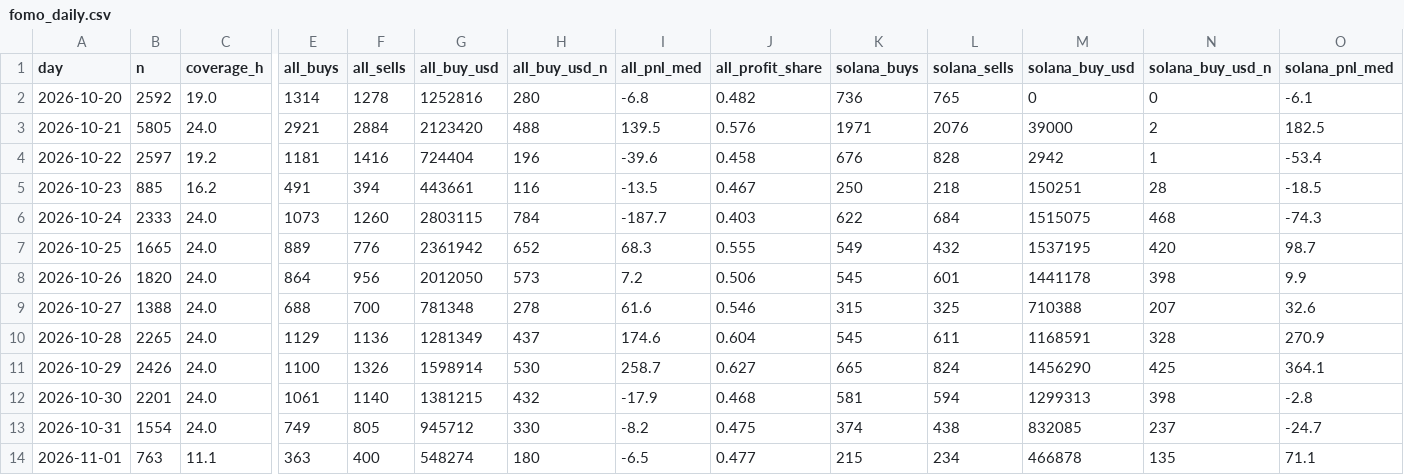
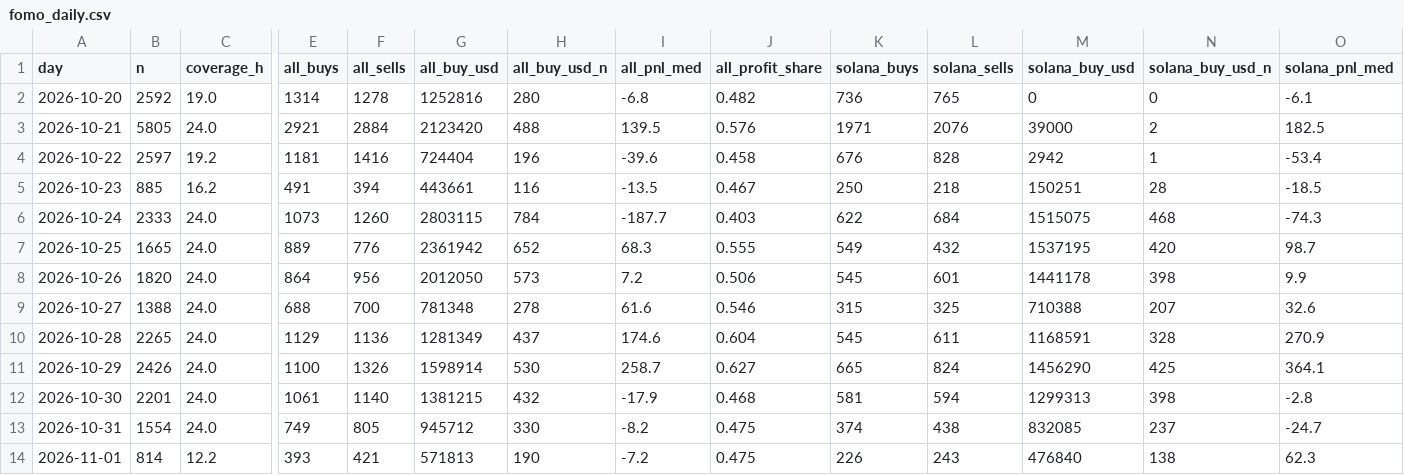
Before and after one commit to tdawg2026/pumpfun-graduations, a CSV file: data/history/fomo_daily.csv, drawn as a sheet; only a part is shown, gaps mark what is left out; the diff covers the shown part only; the diff names each change by its address in the sheet, - before the commit and + after, or states it on an @@ line.

```diff
--- a/data/history/fomo_daily.csv
+++ b/data/history/fomo_daily.csv
-B14 (n): 763
+B14 (n): 814
-C14 (coverage_h): 11.1
+C14 (coverage_h): 12.2
-E14 (all_buys): 363
+E14 (all_buys): 393
-F14 (all_sells): 400
+F14 (all_sells): 421
-G14 (all_buy_usd): 548274
+G14 (all_buy_usd): 571813
-H14 (all_buy_usd_n): 180
+H14 (all_buy_usd_n): 190
-I14 (all_pnl_med): -6.5
+I14 (all_pnl_med): -7.2
-J14 (all_profit_share): 0.477
+J14 (all_profit_share): 0.475
-K14 (solana_buys): 215
+K14 (solana_buys): 226
-L14 (solana_sells): 234
+L14 (solana_sells): 243
-M14 (solana_buy_usd): 466878
+M14 (solana_buy_usd): 476840
-N14 (solana_buy_usd_n): 135
+N14 (solana_buy_usd_n): 138
-O14 (solana_pnl_med): 71.1
+O14 (solana_pnl_med): 62.3
```
Also changed, not shown: 1 edited cell elsewhere in this file, 3 other files.
